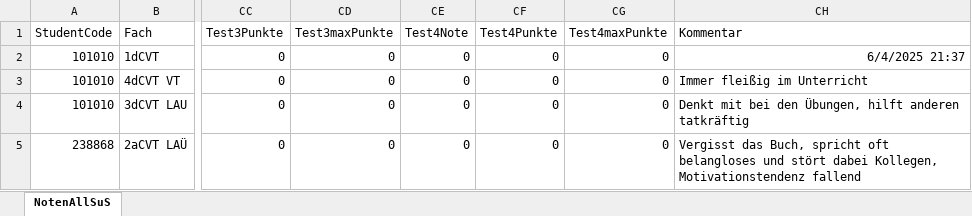
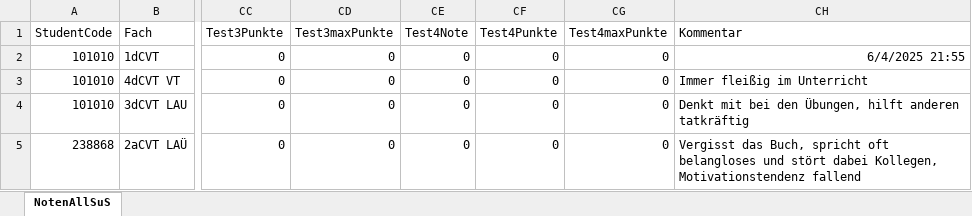
Before and after one commit to BSKnoll/Noten, an Excel workbook: NotenAllSuS.xlsx, sheet NotenAllSuS, drawn as a sheet; only a part is shown, gaps mark what is left out; values as stored, in another font and other column widths than the file's, no borders; the diff names each change by its address in the sheet, - before the commit and + after, or states it on an @@ line.

```diff
--- a/NotenAllSuS.xlsx (sheet NotenAllSuS)
+++ b/NotenAllSuS.xlsx (sheet NotenAllSuS)
-CH2 (Kommentar): 6/4/2025 21:37
+CH2 (Kommentar): 6/4/2025 21:55
```
Also changed, not shown: 38 other files.
